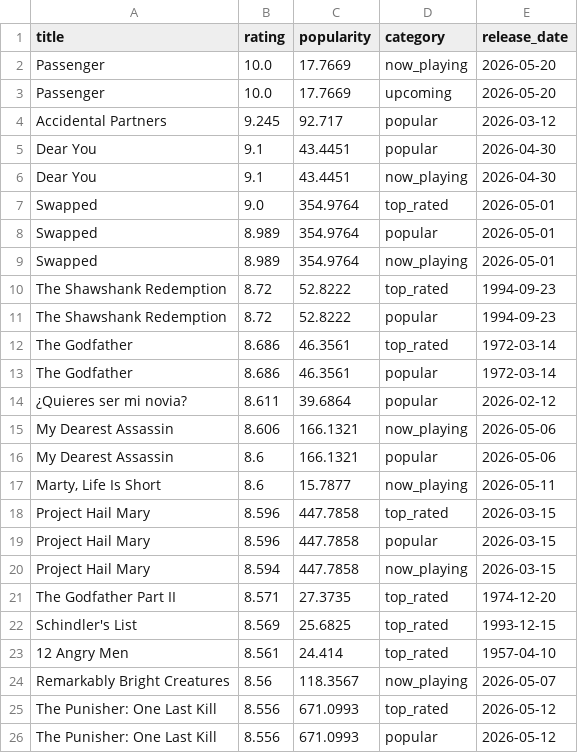
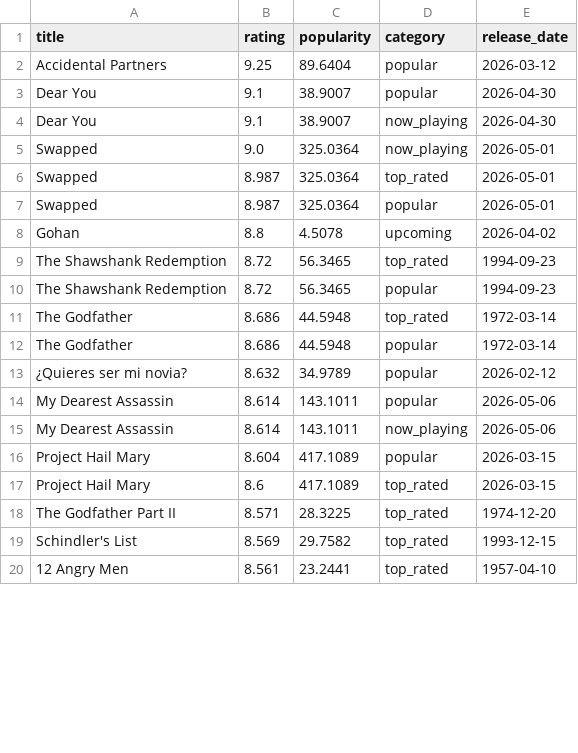
Before and after one commit to KOD-0101/movie-api-automation, a CSV file: top_movies.csv, drawn as a sheet; only a part is shown; the diff covers the shown part only.

```diff
--- a/top_movies.csv
+++ b/top_movies.csv
@@ -1,26 +1,20 @@
 title,rating,popularity,category,release_date
-Passenger,10.0,17.7669,now_playing,2026-05-20
-Passenger,10.0,17.7669,upcoming,2026-05-20
-Accidental Partners,9.245,92.717,popular,2026-03-12
-Dear You,9.1,43.4451,popular,2026-04-30
-Dear You,9.1,43.4451,now_playing,2026-04-30
-Swapped,9.0,354.9764,top_rated,2026-05-01
-Swapped,8.989,354.9764,popular,2026-05-01
-Swapped,8.989,354.9764,now_playing,2026-05-01
-The Shawshank Redemption,8.72,52.8222,top_rated,1994-09-23
-The Shawshank Redemption,8.72,52.8222,popular,1994-09-23
-The Godfather,8.686,46.3561,top_rated,1972-03-14
-The Godfather,8.686,46.3561,popular,1972-03-14
-¿Quieres ser mi novia?,8.611,39.6864,popular,2026-02-12
-My Dearest Assassin,8.606,166.1321,now_playing,2026-05-06
-My Dearest Assassin,8.6,166.1321,popular,2026-05-06
-"Marty, Life Is Short",8.6,15.7877,now_playing,2026-05-11
-Project Hail Mary,8.596,447.7858,top_rated,2026-03-15
-Project Hail Mary,8.596,447.7858,popular,2026-03-15
-Project Hail Mary,8.594,447.7858,now_playing,2026-03-15
-The Godfather Part II,8.571,27.3735,top_rated,1974-12-20
-Schindler's List,8.569,25.6825,top_rated,1993-12-15
-12 Angry Men,8.561,24.414,top_rated,1957-04-10
-Remarkably Bright Creatures,8.56,118.3567,now_playing,2026-05-07
-The Punisher: One Last Kill,8.556,671.0993,top_rated,2026-05-12
-The Punisher: One Last Kill,8.556,671.0993,popular,2026-05-12
+Accidental Partners,9.25,89.6404,popular,2026-03-12
+Dear You,9.1,38.9007,popular,2026-04-30
+Dear You,9.1,38.9007,now_playing,2026-04-30
+Swapped,9.0,325.0364,now_playing,2026-05-01
+Swapped,8.987,325.0364,top_rated,2026-05-01
+Swapped,8.987,325.0364,popular,2026-05-01
+Gohan,8.8,4.5078,upcoming,2026-04-02
+The Shawshank Redemption,8.72,56.3465,top_rated,1994-09-23
+The Shawshank Redemption,8.72,56.3465,popular,1994-09-23
+The Godfather,8.686,44.5948,top_rated,1972-03-14
+The Godfather,8.686,44.5948,popular,1972-03-14
+¿Quieres ser mi novia?,8.632,34.9789,popular,2026-02-12
+My Dearest Assassin,8.614,143.1011,popular,2026-05-06
+My Dearest Assassin,8.614,143.1011,now_playing,2026-05-06
+Project Hail Mary,8.604,417.1089,popular,2026-03-15
+Project Hail Mary,8.6,417.1089,top_rated,2026-03-15
+The Godfather Part II,8.571,28.3225,top_rated,1974-12-20
+Schindler's List,8.569,29.7582,top_rated,1993-12-15
+12 Angry Men,8.561,23.2441,top_rated,1957-04-10
```
Also changed, not shown: 12 added rows, 6 removed rows and 24 edited cells elsewhere in this file, 1 other file.
